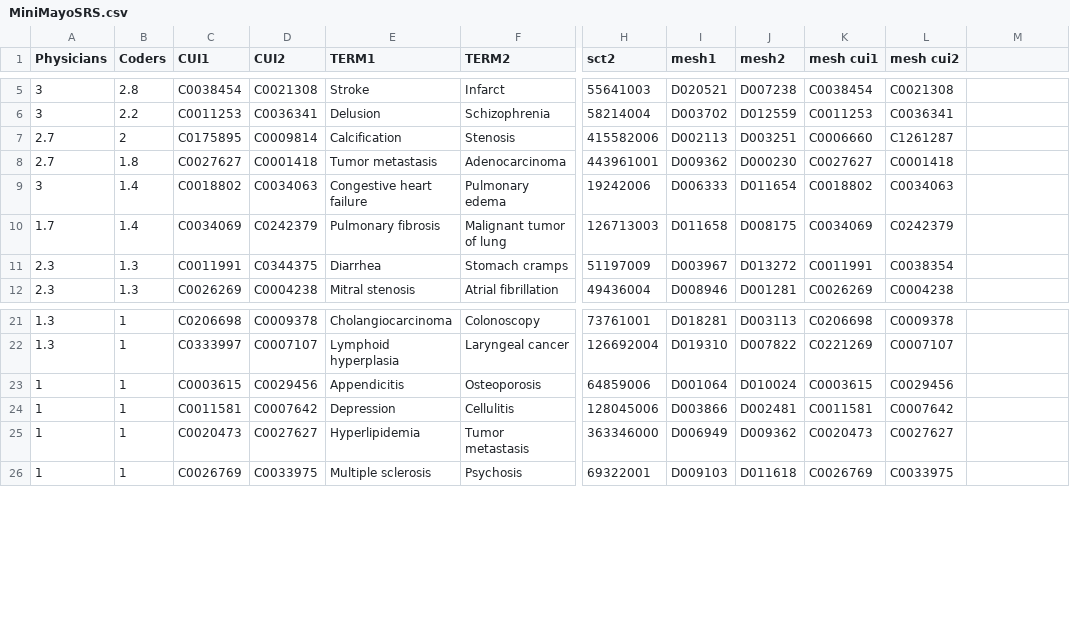
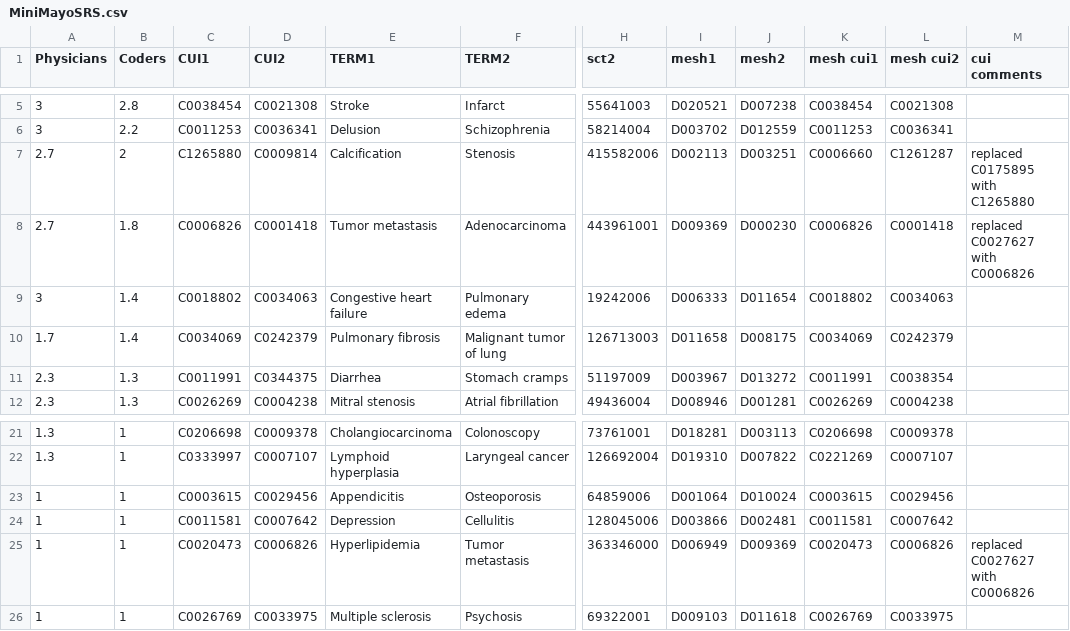
Before and after one commit to wenx999/ytex, a CSV file: projects/simbenchmark/data/MiniMayoSRS.csv, drawn as a sheet; only a part is shown, gaps mark what is left out; the diff names each change by its address in the sheet, - before the commit and + after, or states it on an @@ line.

```diff
--- a/projects/simbenchmark/data/MiniMayoSRS.csv
+++ b/projects/simbenchmark/data/MiniMayoSRS.csv
-M1: (empty)
+M1: cui comments
-C7 (CUI1): C0175895
+C7 (CUI1): C1265880
-M7 (cui comments): (empty)
+M7 (cui comments): replaced C0175895 with C1265880
-C8 (CUI1): C0027627
+C8 (CUI1): C0006826
-I8 (mesh1): D009362
+I8 (mesh1): D009369
-K8 (mesh cui1): C0027627
+K8 (mesh cui1): C0006826
-M8 (cui comments): (empty)
+M8 (cui comments): replaced C0027627 with C0006826
-D25 (CUI2): C0027627
+D25 (CUI2): C0006826
-J25 (mesh2): D009362
+J25 (mesh2): D009369
-L25 (mesh cui2): C0027627
+L25 (mesh cui2): C0006826
-M25 (cui comments): (empty)
+M25 (cui comments): replaced C0027627 with C0006826
```
Also changed, not shown: projects/simbenchmark/data/MayoSRS.csv, projects/simbenchmark/data/UMNSRS_relatedness.csv, 7 other files.
